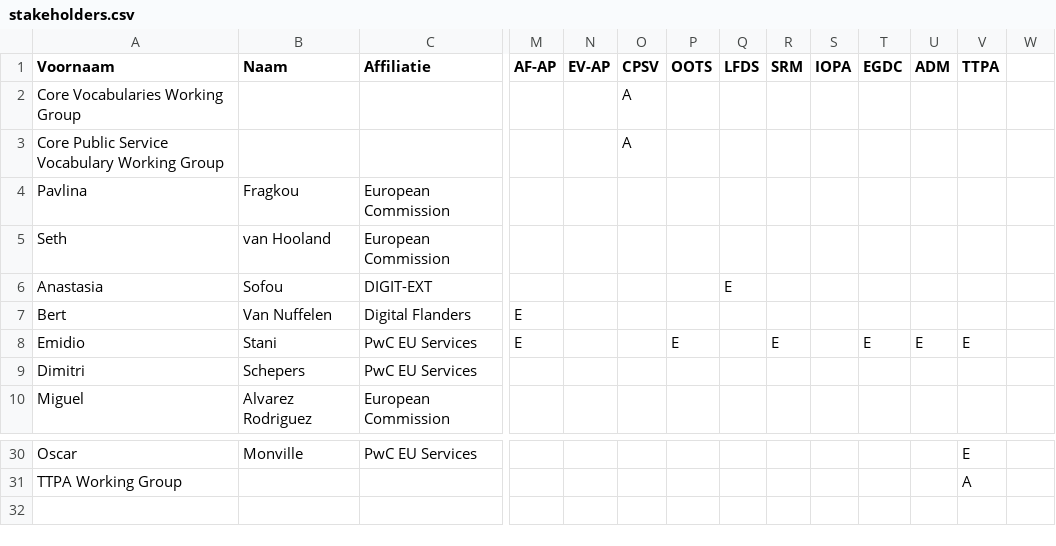
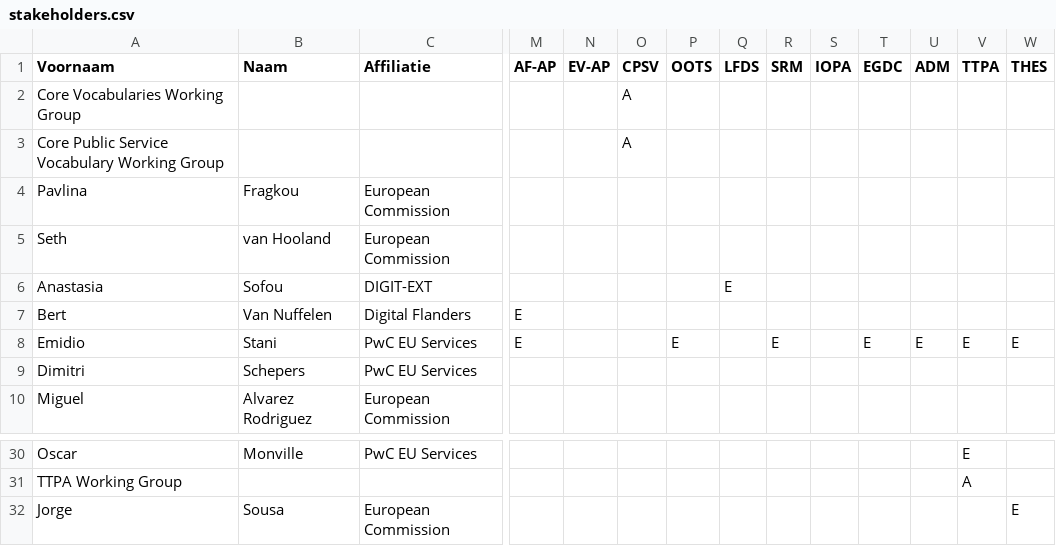
Before and after one commit to SEMICeu/uri.semic.eu-thema, a CSV file: stakeholders.csv, drawn as a sheet; only a part is shown, gaps mark what is left out; rows hold the shown columns only; the diff names each change by its address in the sheet, - before the commit and + after, or states it on an @@ line.

```diff
--- a/stakeholders.csv
+++ b/stakeholders.csv
-W1: (empty)
+W1: THES
-W8 (THES): (empty)
+W8 (THES): E
+row 32: Jorge | Sousa | European Commission |  |  |  |  |  |  |  |  |  |  | E
```
Also changed, not shown: 1 other file.
